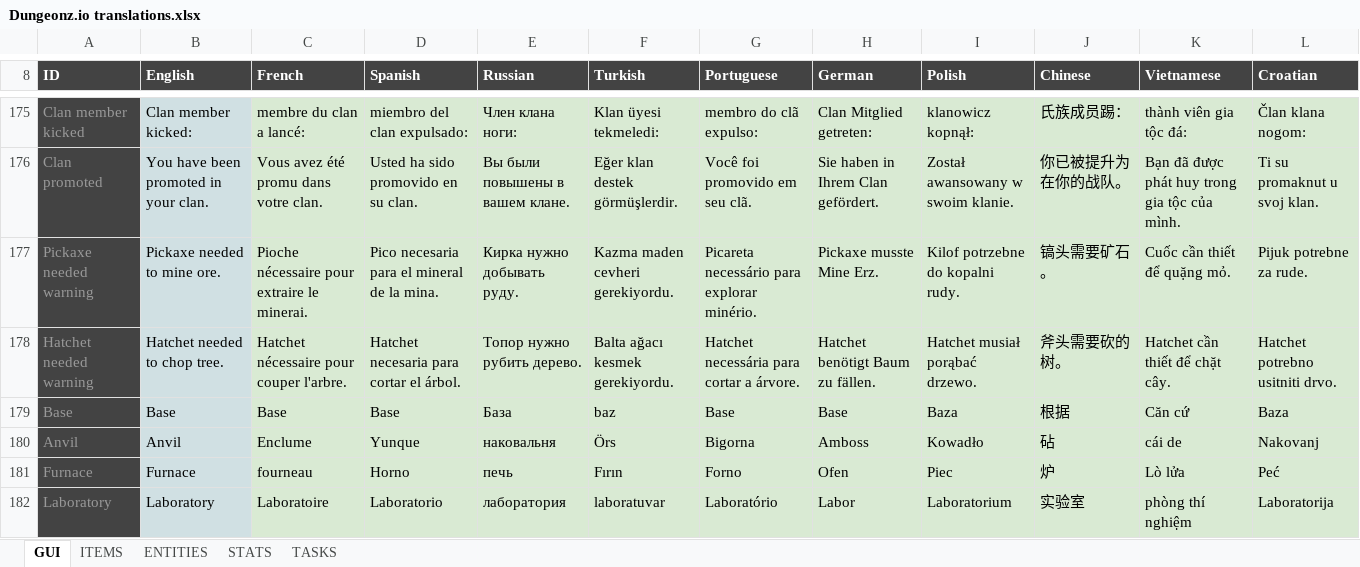
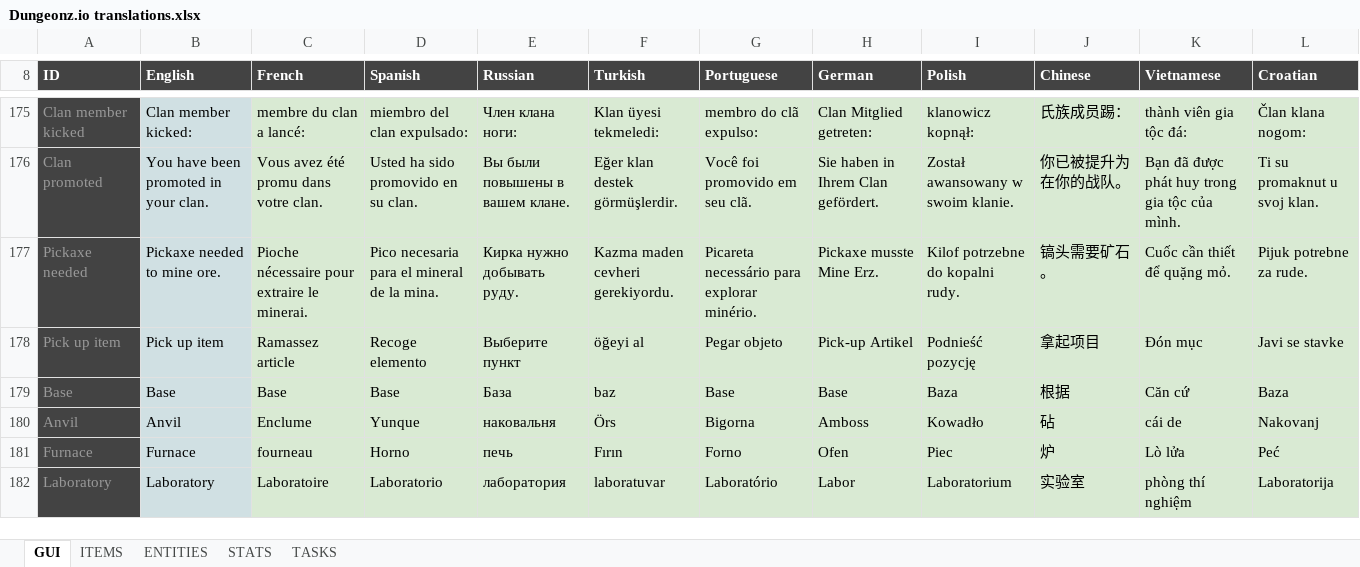
Before and after one commit to Arcanorum/rogueworld, an Excel workbook: server/Dungeonz.io translations.xlsx, sheet GUI, drawn as a sheet; only a part is shown, gaps mark what is left out; values as stored, in another font and other column widths than the file's, no borders; charts and pictures not drawn; removed rows and columns are numbered as before the commit, all else as after; the diff names each change by its address in the sheet, - before the commit and + after, or states it on an @@ line.

Commit message:
Add pickup and tool needed warning text

```diff
--- a/server/Dungeonz.io translations.xlsx (sheet GUI)
+++ b/server/Dungeonz.io translations.xlsx (sheet GUI)
-A177 (ID): Pickaxe needed warning
+A177 (ID): Pickaxe needed
-row 178: Hatchet needed warning | Hatchet needed to chop tree. | Hatchet nécessaire pour couper l'arbre. | Hatchet necesaria para cortar el árbol. | Топор нужно рубить дерево. | Balta ağacı kesmek gerekiyordu. | Hatchet necessária para cortar a árvore. | Hatchet benötigt Baum zu fällen. | Hatchet musiał porąbać drzewo. | 斧头需要砍的树。 | Hatchet cần thiết để chặt cây. | Hatchet potrebno usitniti drvo.
+row 178: Pick up item | Pick up item | Ramassez article | Recoge elemento | Выберите пункт | öğeyi al | Pegar objeto | Pick-up Artikel | Podnieść pozycję | 拿起项目 | Đón mục | Javi se stavke
```
Also changed, not shown: sheet ITEMS, 3 other files.
